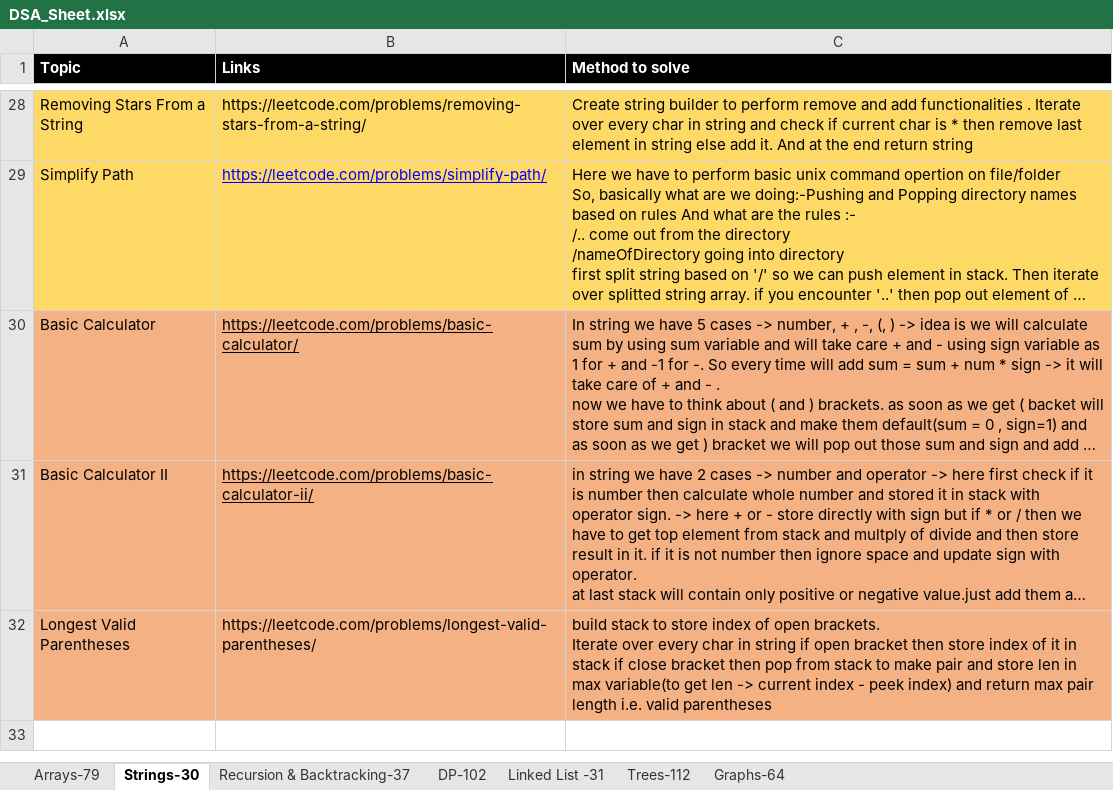
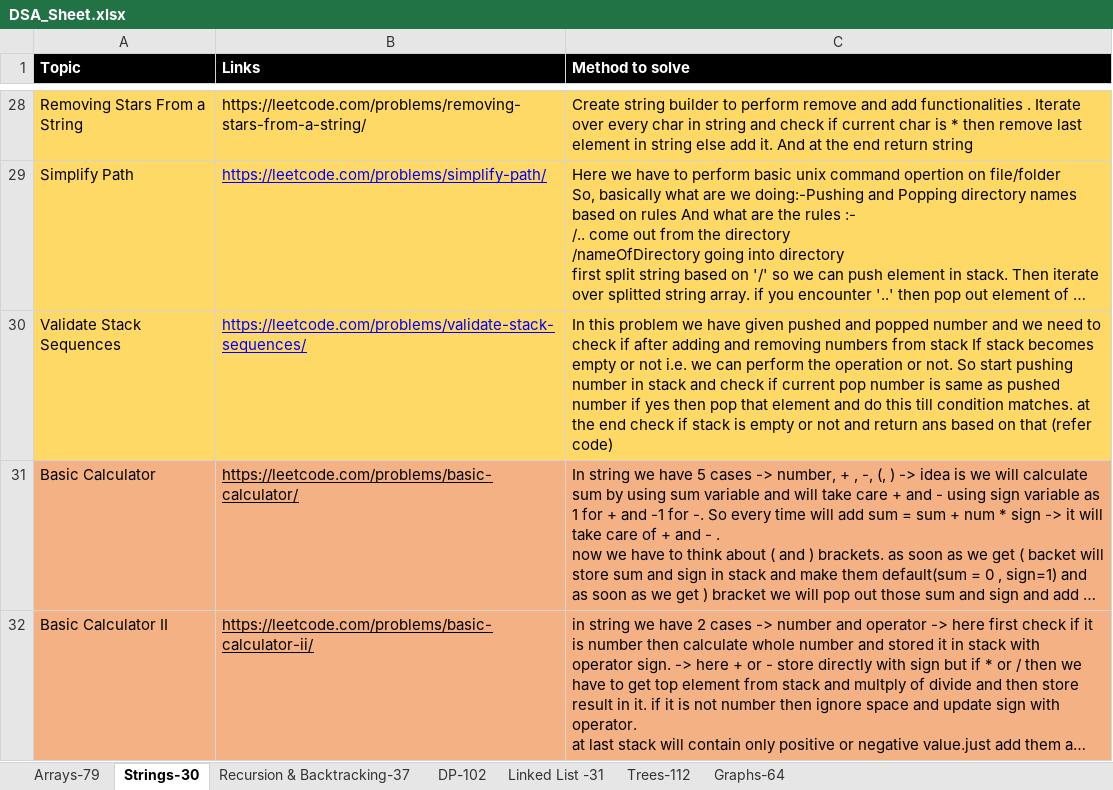
Before and after one commit to omkar1304/DSA-Leetcode, an Excel workbook: DSA_Sheet.xlsx, sheet Strings-30, drawn as a sheet; only a part is shown, gaps mark what is left out; the shorter side is filled out with more unchanged rows; long unchanged cells end in …; values as stored, in another font and other column widths than the file's, no borders; the diff names each change by its address in the sheet, - before the commit and + after, or states it on an @@ line.

```diff
--- a/DSA_Sheet.xlsx (sheet Strings-30)
+++ b/DSA_Sheet.xlsx (sheet Strings-30)
+row 30: Validate Stack Sequences | https://leetcode.com/problems/validate-stack-sequences/ | In this problem we have given pushed and popped number and we need to check if after adding and removing numbers from stack If stack becomes empty or not i.e. we can perform the operation or not. So start pushing number in stack and check if current pop number is same as pushed number if yes then pop that element and do this till condition matches. at the end check if stack is empty or not and return ans based on that (refer code)
```
Also changed, not shown: 2 other files.
